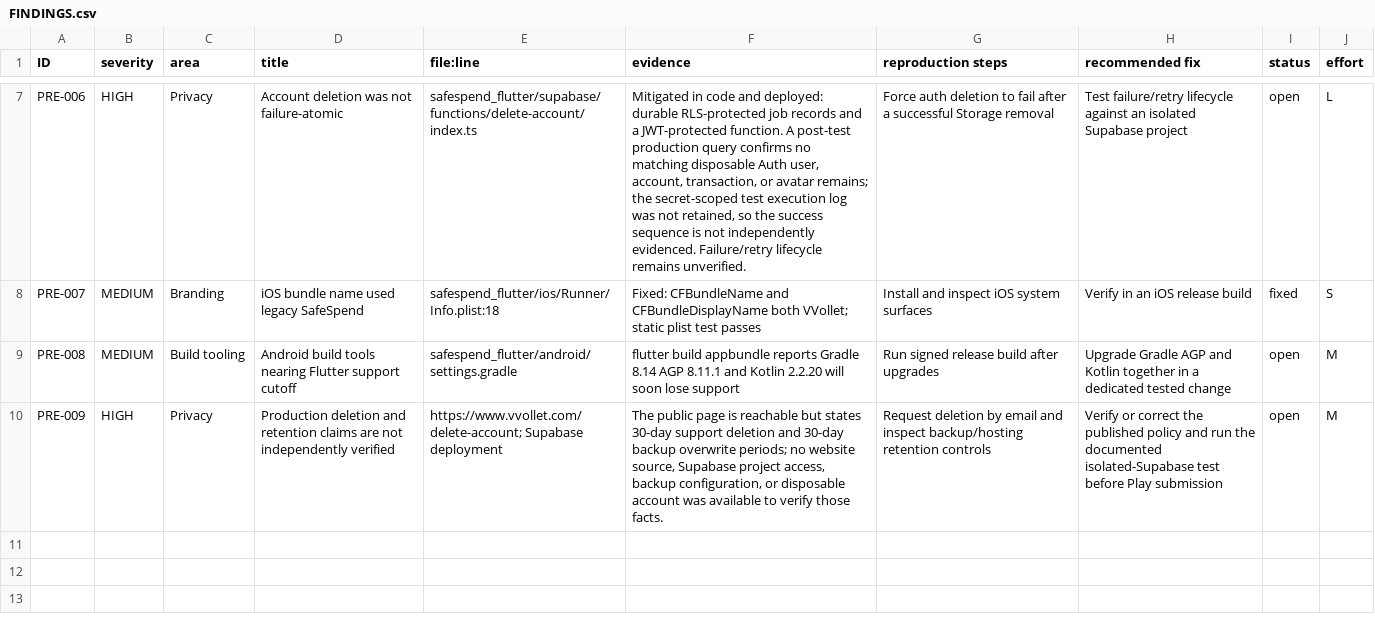
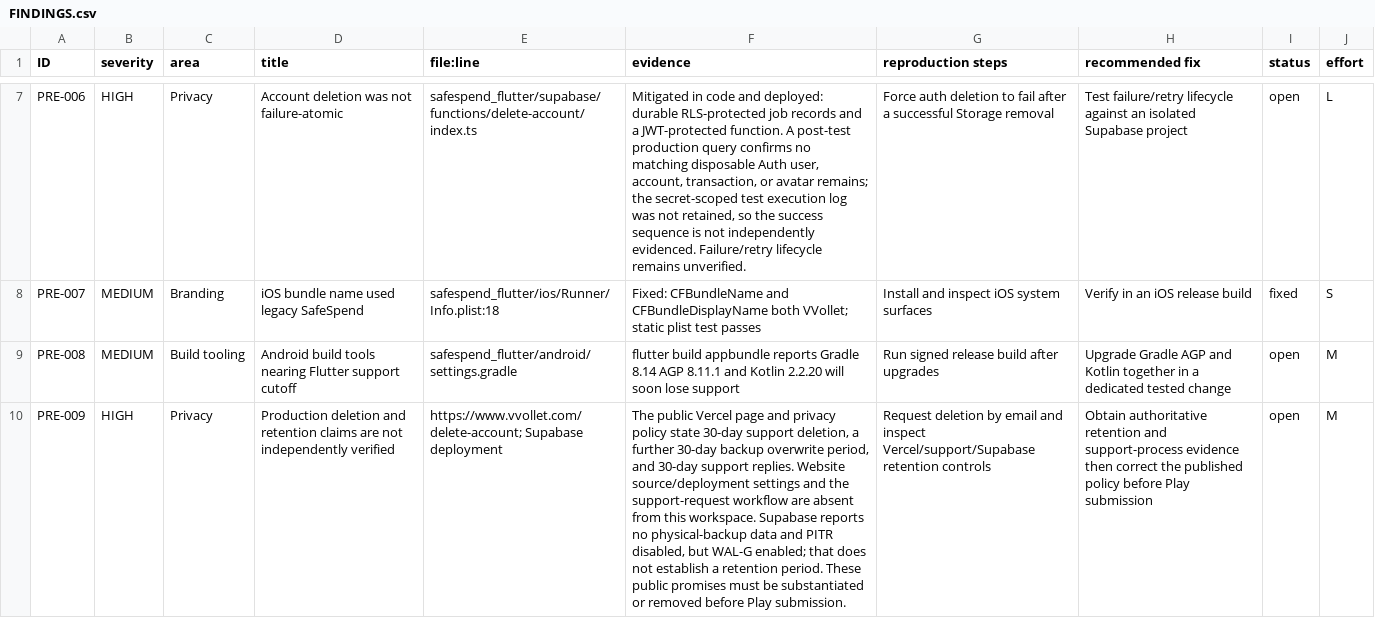
Before and after one commit to TahaMohamedAdib/Application-budget-mobile, a CSV file: audit/FINDINGS.csv, drawn as a sheet; only a part is shown, gaps mark what is left out; the diff names each change by its address in the sheet, - before the commit and + after, or states it on an @@ line.

```diff
--- a/audit/FINDINGS.csv
+++ b/audit/FINDINGS.csv
-F10 (evidence): The public page is reachable but states 30-day support deletion and 30-day backup overwrite periods; no website source, Supabase project access, backup configuration, or disposable account was available to verify those facts.
+F10 (evidence): The public Vercel page and privacy policy state 30-day support deletion, a further 30-day backup overwrite period, and 30-day support replies. Website source/deployment settings and the support-request workflow are absent from this workspace. Supabase reports no physical-backup data and PITR disabled, but WAL-G enabled; that does not establish a retention period. These public promises must be substantiated or removed before Play submission.
-G10 (reproduction steps): …and inspect backup/hosting retention controls
+G10 (reproduction steps): …and inspect Vercel/support/Supabase retention controls
-H10 (recommended fix): Verify or correct the published policy and run the documented isolated-Supabase test before Play…
+H10 (recommended fix): Obtain authoritative retention and support-process evidence then correct the published policy before Play…
```
Also changed, not shown: 7 other files.
